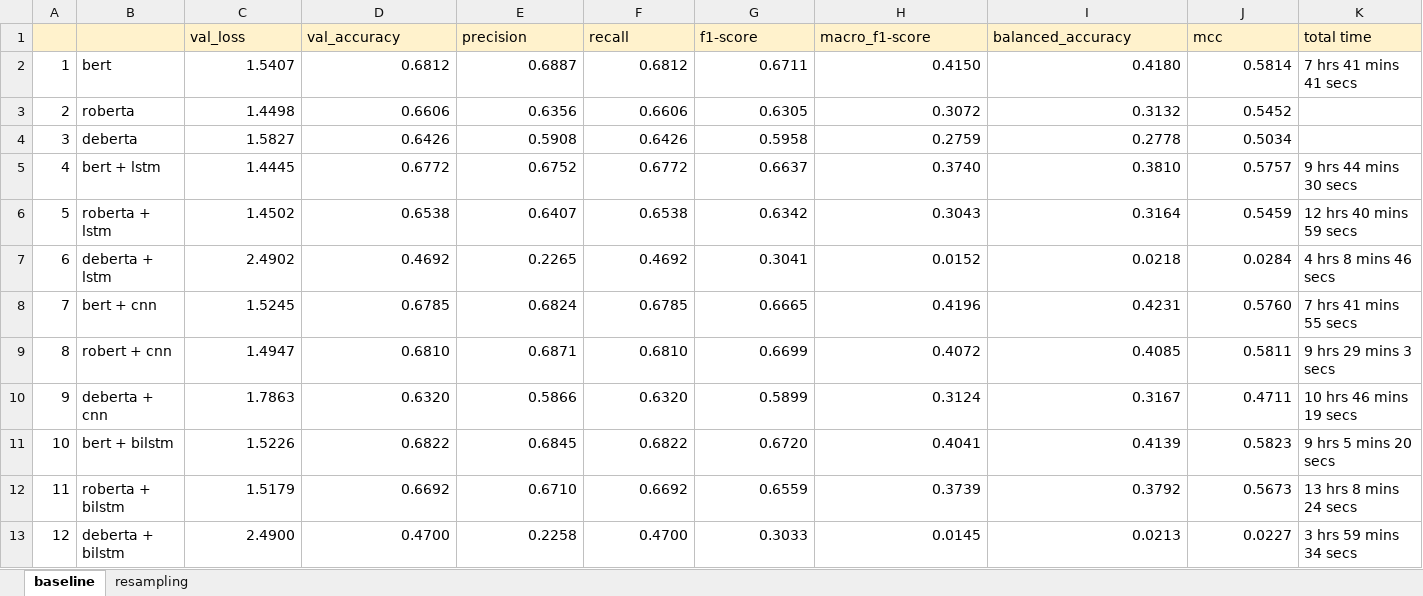
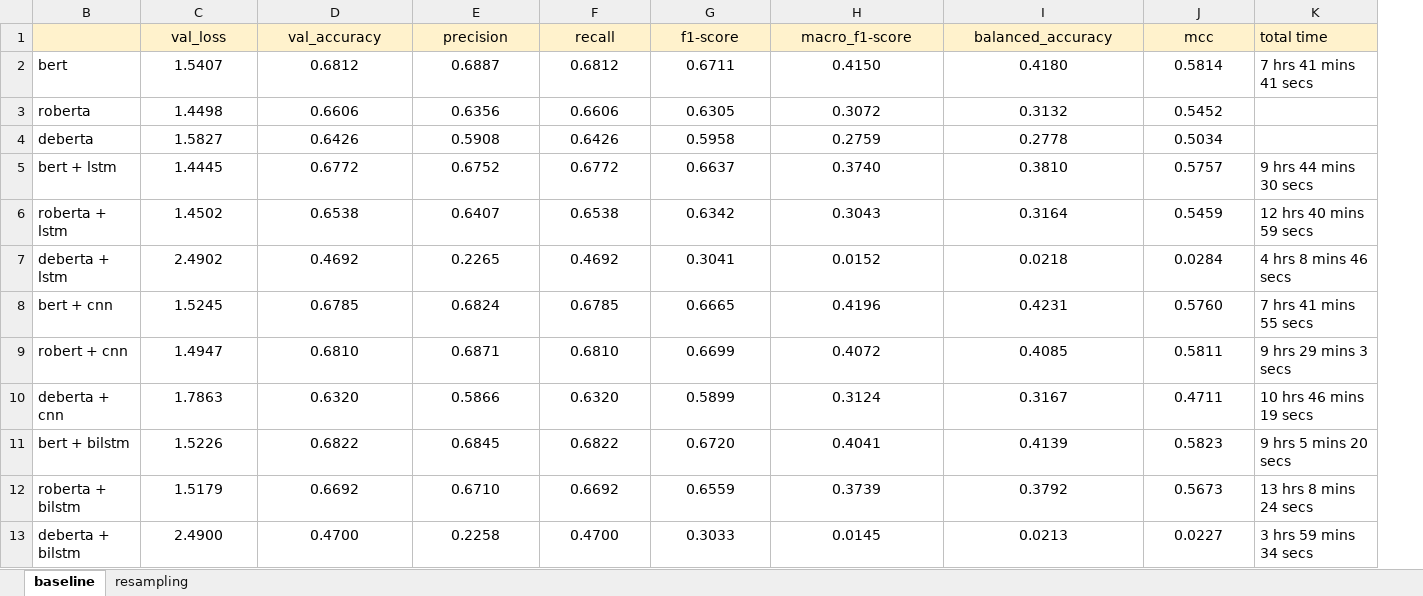
Before and after one commit to shih-yang-young/aiops, an Excel workbook: experiment_result/result.xlsx, sheet baseline, drawn as a sheet; values as stored, in another font and other column widths than the file's, no borders; conditional formats not drawn; the diff names each change by its address in the sheet, - before the commit and + after, or states it on an @@ line.

```diff
--- a/experiment_result/result.xlsx (sheet baseline)
+++ b/experiment_result/result.xlsx (sheet baseline)
@@ column A hidden, rows 2-13: 1 | 2 | 3 | 4 | 5 | 6 | 7 | 8 | 9 | 10 | 11 | 12 @@
-C1:J1 alignment: left
+C1:J1 alignment: center
-C2:J13 alignment: right
+C2:J13 alignment: center
```
Also changed, not shown: sheet resampling, 1 other file.
